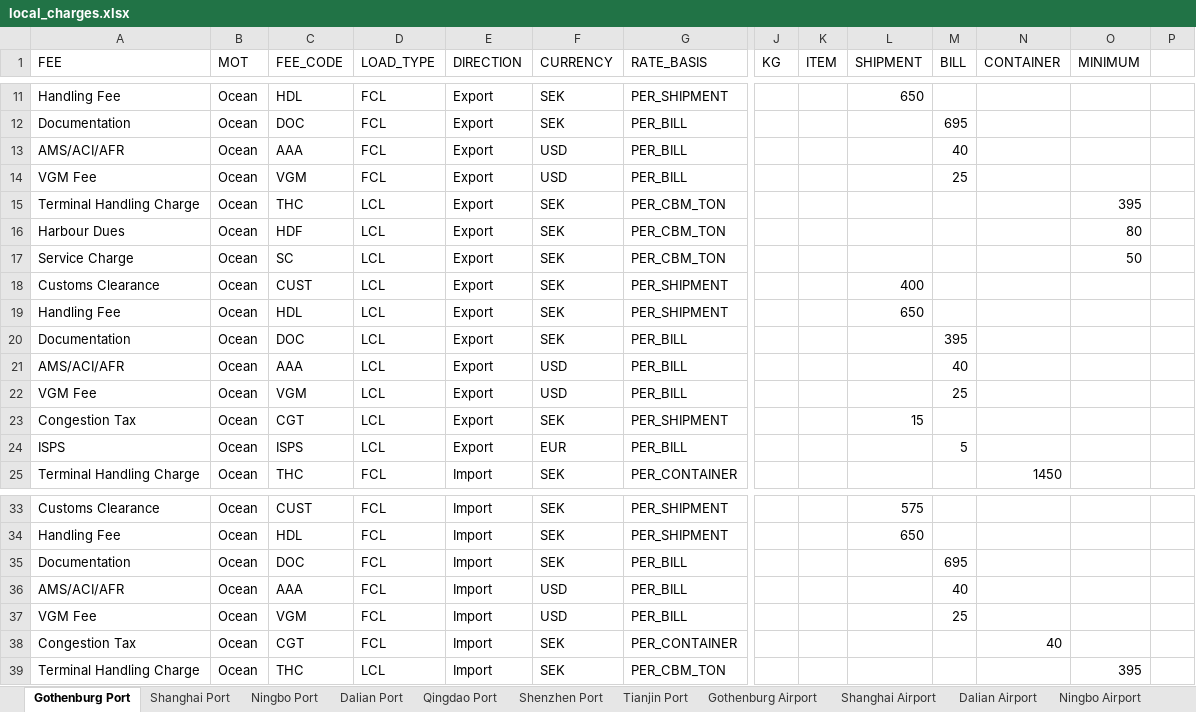
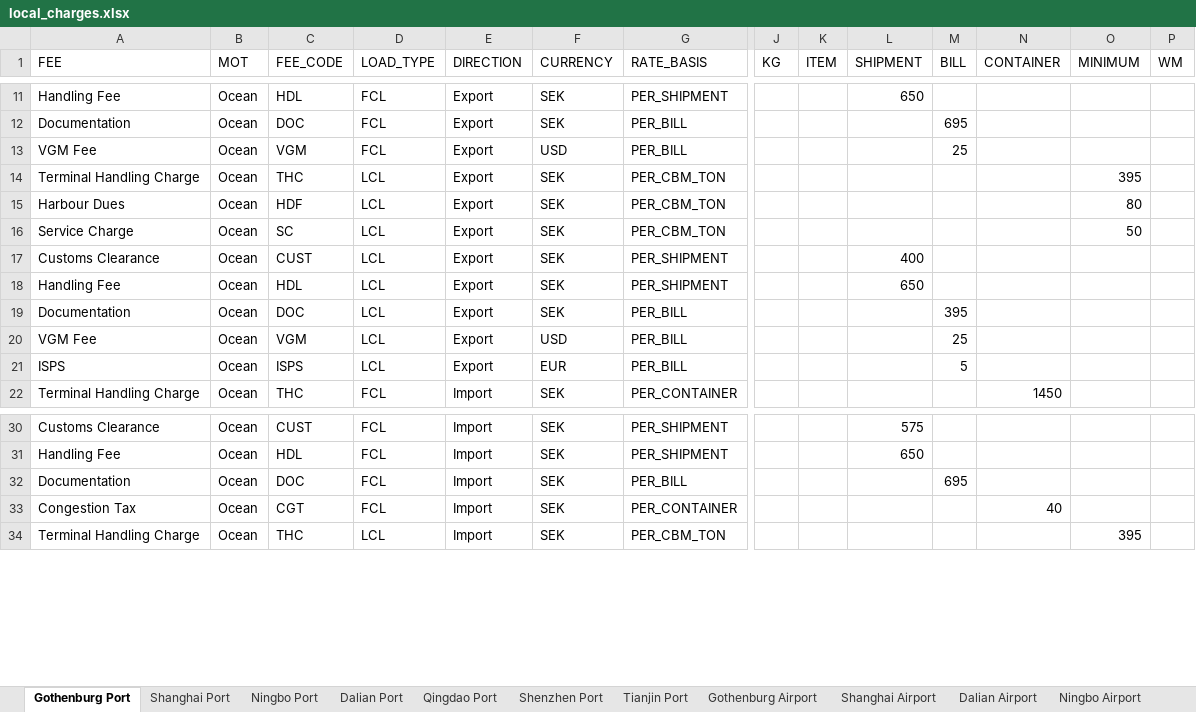
Before and after one commit to romikoops/polaris_clone, an Excel workbook: db/dummydata/local_charges.xlsx, sheet Gothenburg Port, drawn as a sheet; only a part is shown, gaps mark what is left out; values as stored, in another font and other column widths than the file's, no borders; charts and pictures not drawn; rows hold the shown columns only; the diff names each change by its address in the sheet, - before the commit and + after, or states it on an @@ line.

```diff
--- a/db/dummydata/local_charges.xlsx (sheet Gothenburg Port)
+++ b/db/dummydata/local_charges.xlsx (sheet Gothenburg Port)
-P1: (empty)
+P1: WM
-row 13: AMS/ACI/AFR | Ocean | AAA | FCL | Export | USD | PER_BILL |  |  |  | 40
-row 21: AMS/ACI/AFR | Ocean | AAA | LCL | Export | USD | PER_BILL |  |  |  | 40
-row 23: Congestion Tax | Ocean | CGT | LCL | Export | SEK | PER_SHIPMENT |  |  | 15
-row 36: AMS/ACI/AFR | Ocean | AAA | FCL | Import | USD | PER_BILL |  |  |  | 40
-row 37: VGM Fee | Ocean | VGM | FCL | Import | USD | PER_BILL |  |  |  | 25
```
Also changed, not shown: sheet Shanghai Airport, sheet Dalian Airport, sheet Qingdao Airport, sheet Shenzhen Airport, sheet Tianjin Airport, sheet Gothenburg Airport, 6 more sheets, 4 other files.
